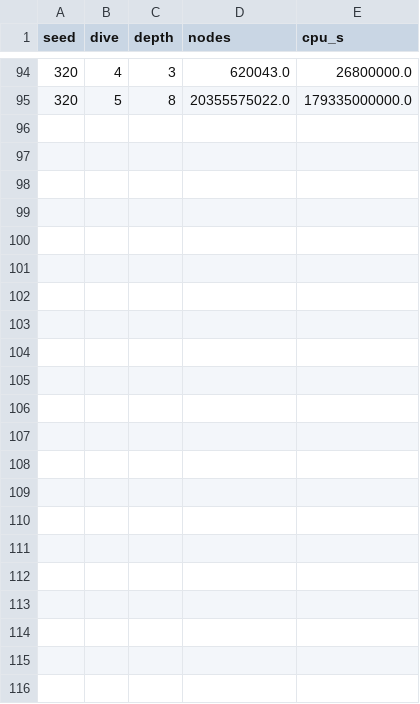
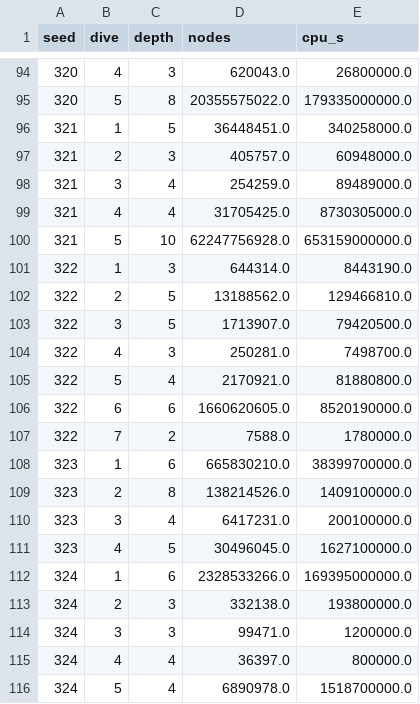
Before and after one commit to natebrix/qap, a CSV file: experiments/estimates/tai50b/dives/dives.csv, drawn as a sheet; only a part is shown, gaps mark what is left out; the diff names each change by its address in the sheet, - before the commit and + after, or states it on an @@ line.

```diff
--- a/experiments/estimates/tai50b/dives/dives.csv
+++ b/experiments/estimates/tai50b/dives/dives.csv
+row 96: 321 | 1 | 5 | 36448451.0 | 340258000.0
+row 97: 321 | 2 | 3 | 405757.0 | 60948000.0
+row 98: 321 | 3 | 4 | 254259.0 | 89489000.0
+row 99: 321 | 4 | 4 | 31705425.0 | 8730305000.0
+row 100: 321 | 5 | 10 | 62247756928.0 | 653159000000.0
+row 101: 322 | 1 | 3 | 644314.0 | 8443190.0
+row 102: 322 | 2 | 5 | 13188562.0 | 129466810.0
+row 103: 322 | 3 | 5 | 1713907.0 | 79420500.0
+row 104: 322 | 4 | 3 | 250281.0 | 7498700.0
+row 105: 322 | 5 | 4 | 2170921.0 | 81880800.0
+row 106: 322 | 6 | 6 | 1660620605.0 | 8520190000.0
+row 107: 322 | 7 | 2 | 7588.0 | 1780000.0
+row 108: 323 | 1 | 6 | 665830210.0 | 38399700000.0
+row 109: 323 | 2 | 8 | 138214526.0 | 1409100000.0
+row 110: 323 | 3 | 4 | 6417231.0 | 200100000.0
+row 111: 323 | 4 | 5 | 30496045.0 | 1627100000.0
+row 112: 324 | 1 | 6 | 2328533266.0 | 169395000000.0
+row 113: 324 | 2 | 3 | 332138.0 | 193800000.0
+row 114: 324 | 3 | 3 | 99471.0 | 1200000.0
+row 115: 324 | 4 | 4 | 36397.0 | 800000.0
+row 116: 324 | 5 | 4 | 6890978.0 | 1518700000.0
```
Also changed, not shown: experiments/estimates/tai50b/dives/dive_levels.csv, experiments/estimates/tai50b/dives/levels.csv, 10 other files.
